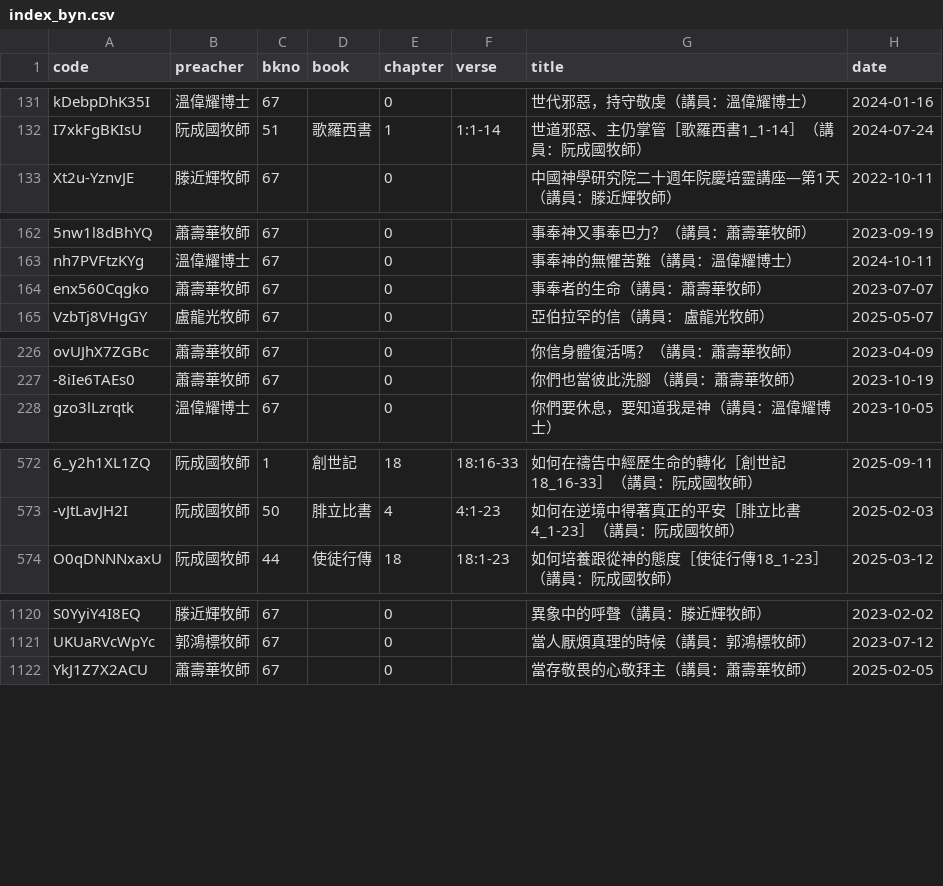
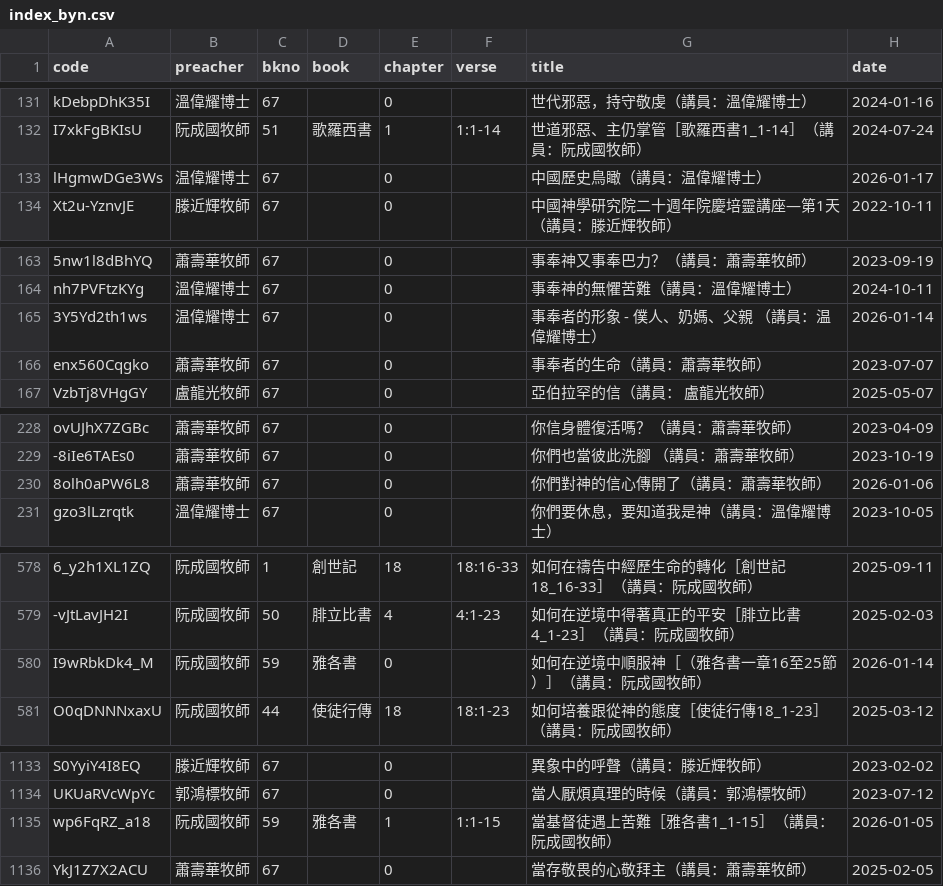
Before and after one commit to michaelchanwahyan/sermon-app, a CSV file: projects/ACSMHK/index_byn.csv, drawn as a sheet; only a part is shown, gaps mark what is left out; the diff covers the shown part only; the diff names each change by its address in the sheet, - before the commit and + after, or states it on an @@ line.

```diff
--- a/projects/ACSMHK/index_byn.csv
+++ b/projects/ACSMHK/index_byn.csv
+row 133: lHgmwDGe3Ws | 温偉耀博士 | 67 |  | 0 |  | 中國歷史鳥瞰（講員：温偉耀博士） | 2026-01-17
+row 165: 3Y5Yd2th1ws | 温偉耀博士 | 67 |  | 0 |  | 事奉者的形象 - 僕人、奶媽、父親 （講員：温偉耀博士） | 2026-01-14
+row 230: 8olh0aPW6L8 | 蕭壽華牧師 | 67 |  | 0 |  | 你們對神的信心傳開了（講員：蕭壽華牧師） | 2026-01-06
+row 580: I9wRbkDk4_M | 阮成國牧師 | 59 | 雅各書 | 0 |  | 如何在逆境中順服神［（雅各書一章16至25節）］（講員：阮成國牧師） | 2026-01-14
+row 1135: wp6FqRZ_a18 | 阮成國牧師 | 59 | 雅各書 | 1 | 1:1-15 | 當基督徒遇上苦難［雅各書1_1-15］（講員：阮成國牧師） | 2026-01-05
```
Also changed, not shown: 13 added rows elsewhere in this file, projects/ACSMHK/index_byb.csv, projects/ACSMHK/index_byp.csv, 17 other files.
